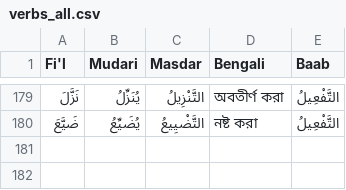
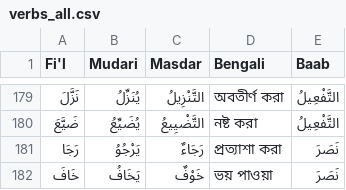
Before and after one commit to shababhsiddique/arabic-baab-app, a CSV file: assets/verbs_all.csv, drawn as a sheet; only a part is shown, gaps mark what is left out.

Commit message:
updated search to support multi result, search is loose on translation

```diff
--- a/assets/verbs_all.csv
+++ b/assets/verbs_all.csv
@@ -180 +180,3 @@ Fi'l,Mudari,Masdar,Bengali,Baab
 ضَيَّعَ,يُضَيِّعُ,التَّضْيِيعُ,নষ্ট করা,التَّفْعِيلُ
+رَجَا,يَرْجُوُ,رَجَاءٌ,প্রত্যাশা করা,نَصَرَ
+خَافَ,يَخَافُ,خَوْفٌ,ভয় পাওয়া,نَصَرَ
```
Also changed, not shown: 12 other files.
